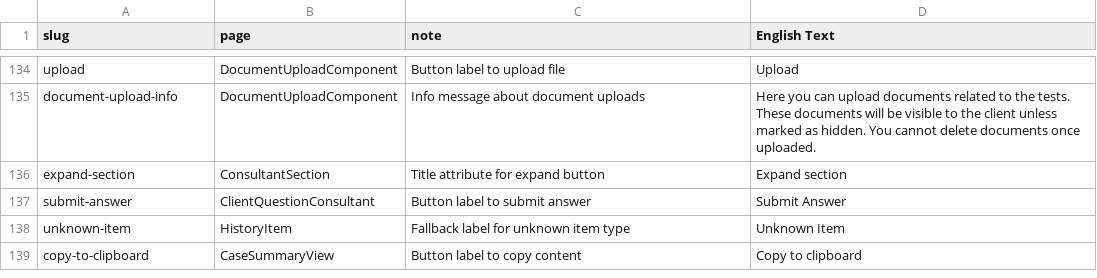
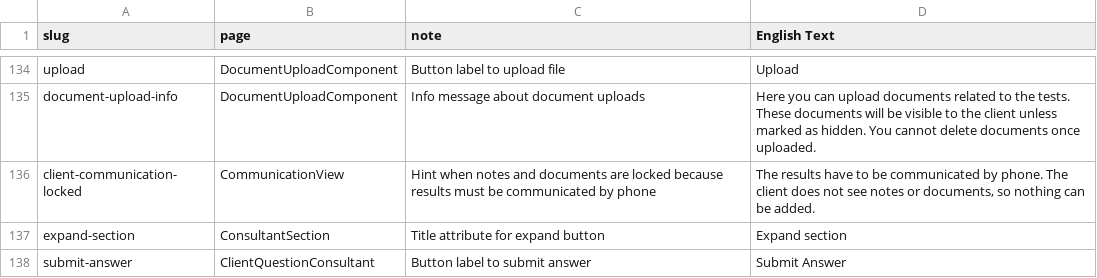
Before and after one commit to digital-organizing/sure, a CSV file: texts/data/client_text_slugs.csv, drawn as a sheet; only a part is shown, gaps mark what is left out; the shorter side is filled out with more unchanged rows.

```diff
--- a/texts/data/client_text_slugs.csv
+++ b/texts/data/client_text_slugs.csv
@@ -136,2 +136,3 @@ upload,DocumentUploadComponent,Button label to upload file,Upload
 document-upload-info,DocumentUploadComponent,Info message about document uploads,"Here you can upload documents related to the tests. These documents will be visible to the client unless marked as hidden. You cannot delete documents once uploaded."
+client-communication-locked,CommunicationView,Hint when notes and documents are locked because results must be communicated by phone,"The results have to be communicated by phone. The client does not see notes or documents, so nothing can be added."
 expand-section,ConsultantSection,Title attribute for expand button,Expand section
```
Also changed, not shown: 3 other files.
